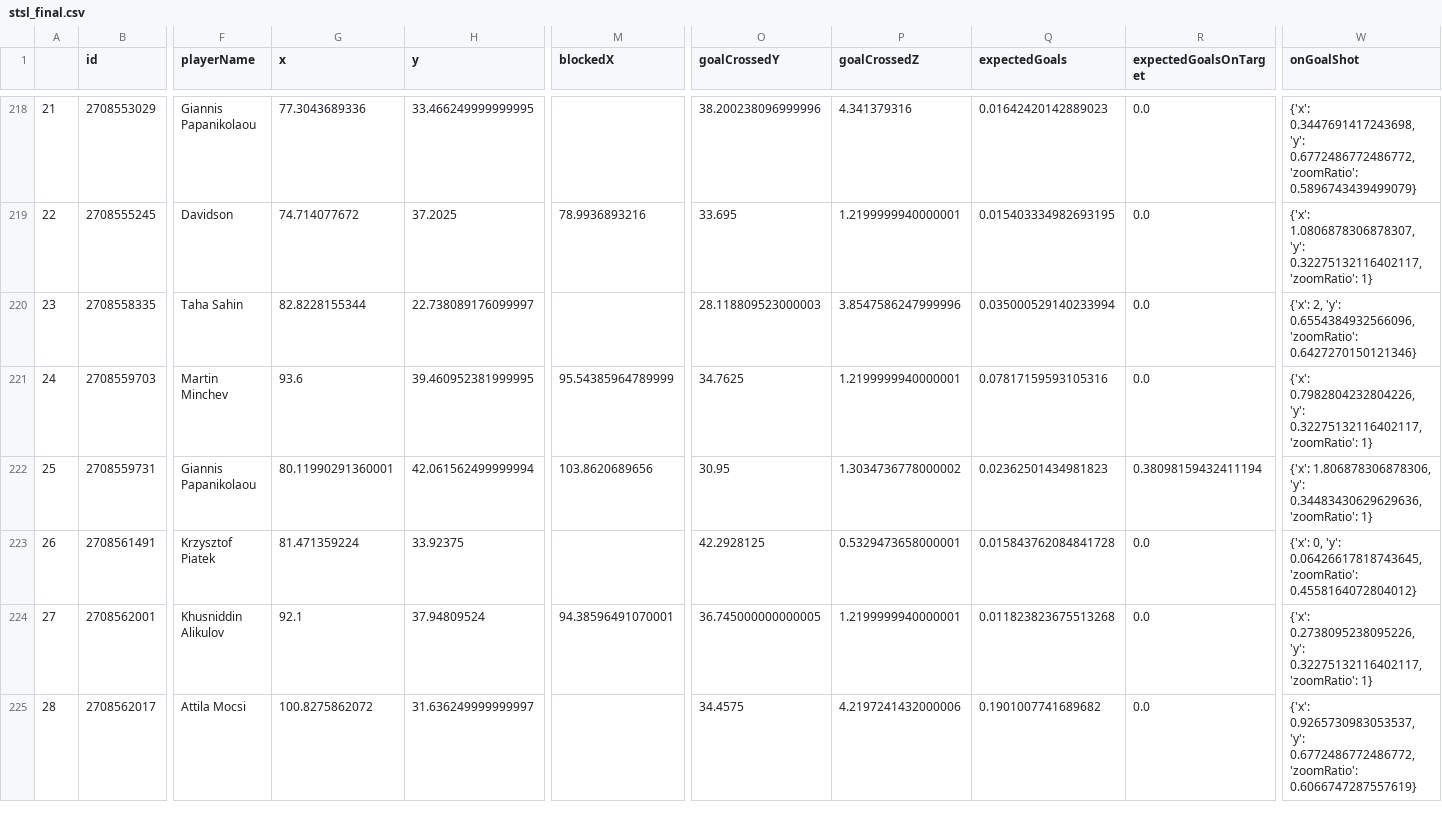
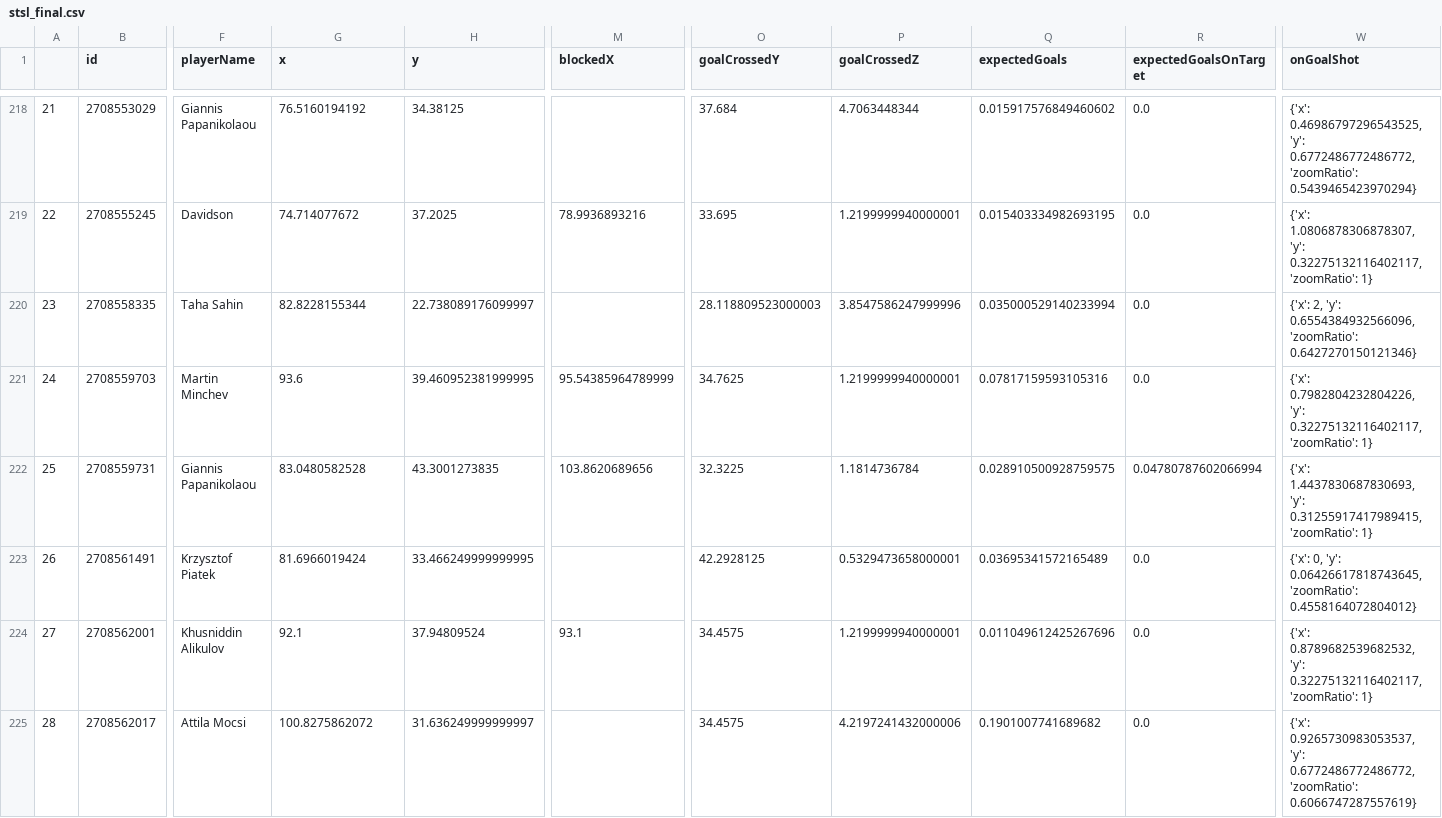
Before and after one commit to kovacs5/fotmob_csv, a CSV file: stsl_final.csv, drawn as a sheet; only a part is shown, gaps mark what is left out; the diff covers the shown part only; the diff names each change by its address in the sheet, - before the commit and + after, or states it on an @@ line.

```diff
--- a/stsl_final.csv
+++ b/stsl_final.csv
-G218 (x): 77.3043689336
+G218 (x): 76.5160194192
-H218 (y): 33.466249999999995
+H218 (y): 34.38125
-O218 (goalCrossedY): 38.200238096999996
+O218 (goalCrossedY): 37.684
-P218 (goalCrossedZ): 4.341379316
+P218 (goalCrossedZ): 4.7063448344
-Q218 (expectedGoals): 0.01642420142889023
+Q218 (expectedGoals): 0.015917576849460602
-W218 (onGoalShot): {'x': 0.3447691417243698, 'y': 0.6772486772486772, 'zoomRatio': 0.5896743439499079}
+W218 (onGoalShot): {'x': 0.46986797296543525, 'y': 0.6772486772486772, 'zoomRatio': 0.5439465423970294}
-G222 (x): 80.11990291360001
+G222 (x): 83.0480582528
-H222 (y): 42.061562499999994
+H222 (y): 43.3001273835
-O222 (goalCrossedY): 30.95
+O222 (goalCrossedY): 32.3225
-P222 (goalCrossedZ): 1.3034736778000002
+P222 (goalCrossedZ): 1.1814736784
-Q222 (expectedGoals): 0.02362501434981823
+Q222 (expectedGoals): 0.028910500928759575
-R222 (expectedGoalsOnTarget): 0.38098159432411194
+R222 (expectedGoalsOnTarget): 0.04780787602066994
-W222 (onGoalShot): {'x': 1.806878306878306, 'y': 0.34483430629629636, 'zoomRatio': 1}
+W222 (onGoalShot): {'x': 1.4437830687830693, 'y': 0.31255917417989415, 'zoomRatio': 1}
-G223 (x): 81.471359224
+G223 (x): 81.6966019424
-H223 (y): 33.92375
+H223 (y): 33.466249999999995
-Q223 (expectedGoals): 0.015843762084841728
+Q223 (expectedGoals): 0.03695341572165489
-M224 (blockedX): 94.38596491070001
+M224 (blockedX): 93.1
-O224 (goalCrossedY): 36.745000000000005
+O224 (goalCrossedY): 34.4575
-Q224 (expectedGoals): 0.011823823675513268
+Q224 (expectedGoals): 0.011049612425267696
-W224 (onGoalShot): {'x': 0.2738095238095226, 'y': 0.32275132116402117,…
+W224 (onGoalShot): {'x': 0.8789682539682532, 'y': 0.32275132116402117,…
```
Also changed, not shown: 63 edited cells elsewhere in this file.
